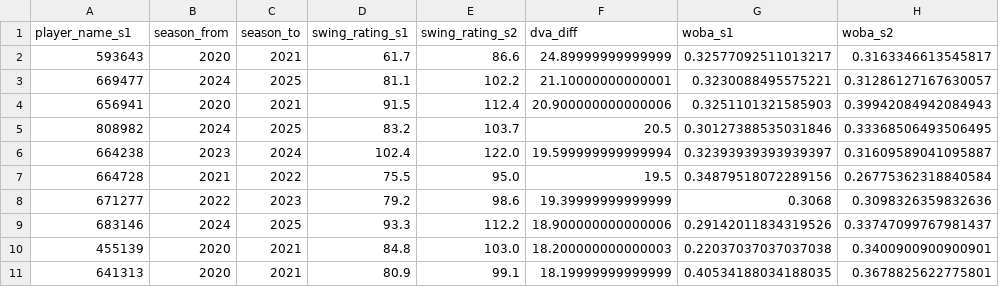
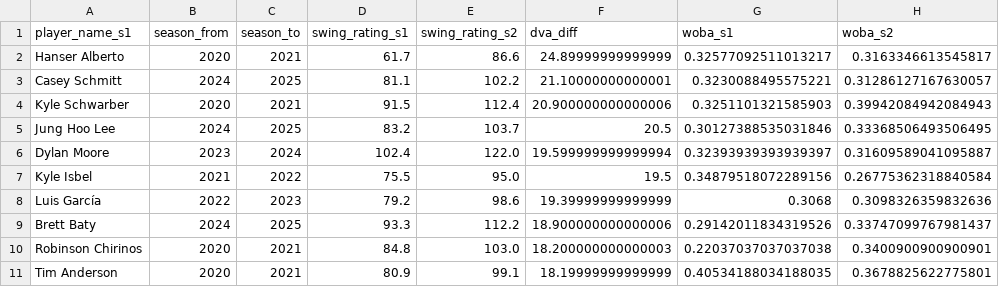
Before and after one commit to ChrisSong214/strike-zone-perception-public, a CSV file: assets/presentation/breakouts_summary.csv, drawn as a sheet; only a part is shown; the diff names each change by its address in the sheet, - before the commit and + after, or states it on an @@ line.

```diff
--- a/assets/presentation/breakouts_summary.csv
+++ b/assets/presentation/breakouts_summary.csv
-A2 (player_name_s1): 593643
+A2 (player_name_s1): Hanser Alberto
-A3 (player_name_s1): 669477
+A3 (player_name_s1): Casey Schmitt
-A4 (player_name_s1): 656941
+A4 (player_name_s1): Kyle Schwarber
-A5 (player_name_s1): 808982
+A5 (player_name_s1): Jung Hoo Lee
-A6 (player_name_s1): 664238
+A6 (player_name_s1): Dylan Moore
-A7 (player_name_s1): 664728
+A7 (player_name_s1): Kyle Isbel
-A8 (player_name_s1): 671277
+A8 (player_name_s1): Luis García
-A9 (player_name_s1): 683146
+A9 (player_name_s1): Brett Baty
-A10 (player_name_s1): 455139
+A10 (player_name_s1): Robinson Chirinos
-A11 (player_name_s1): 641313
+A11 (player_name_s1): Tim Anderson
```
Also changed, not shown: assets/presentation/predictive_power_summary.csv, assets/presentation/yoy_reliability_summary.csv, 10 other files.
